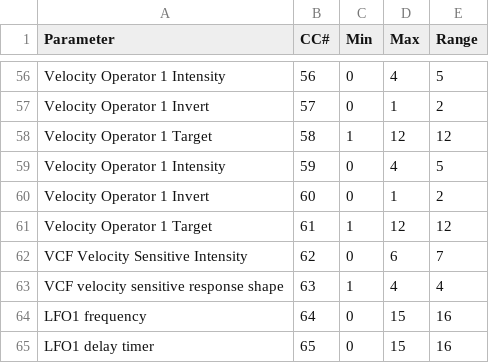
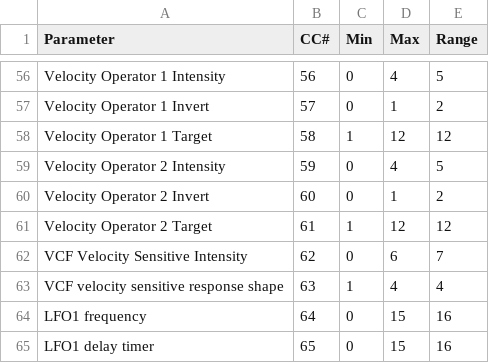
Before and after one commit to banksean/HAWK800, a CSV file: ccmsgs.csv, drawn as a sheet; only a part is shown, gaps mark what is left out.

Commit message:
fmt

```diff
--- a/ccmsgs.csv
+++ b/ccmsgs.csv
@@ -58,5 +58,5 @@ Velocity Operator 1 Invert,57,0,1,2
 Velocity Operator 1 Target,58,1,12,12
-Velocity Operator 1 Intensity,59,0,4,5
-Velocity Operator 1 Invert,60,0,1,2
-Velocity Operator 1 Target,61,1,12,12
+Velocity Operator 2 Intensity,59,0,4,5
+Velocity Operator 2 Invert,60,0,1,2
+Velocity Operator 2 Target,61,1,12,12
 VCF Velocity Sensitive Intensity ,62,0,6,7
```
